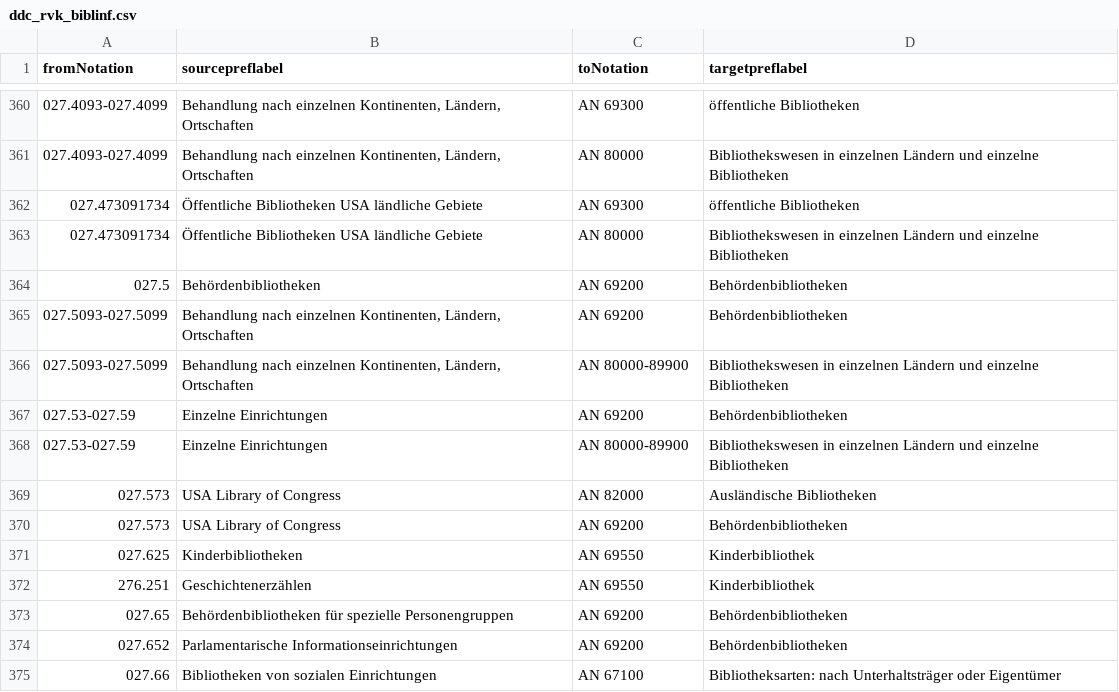
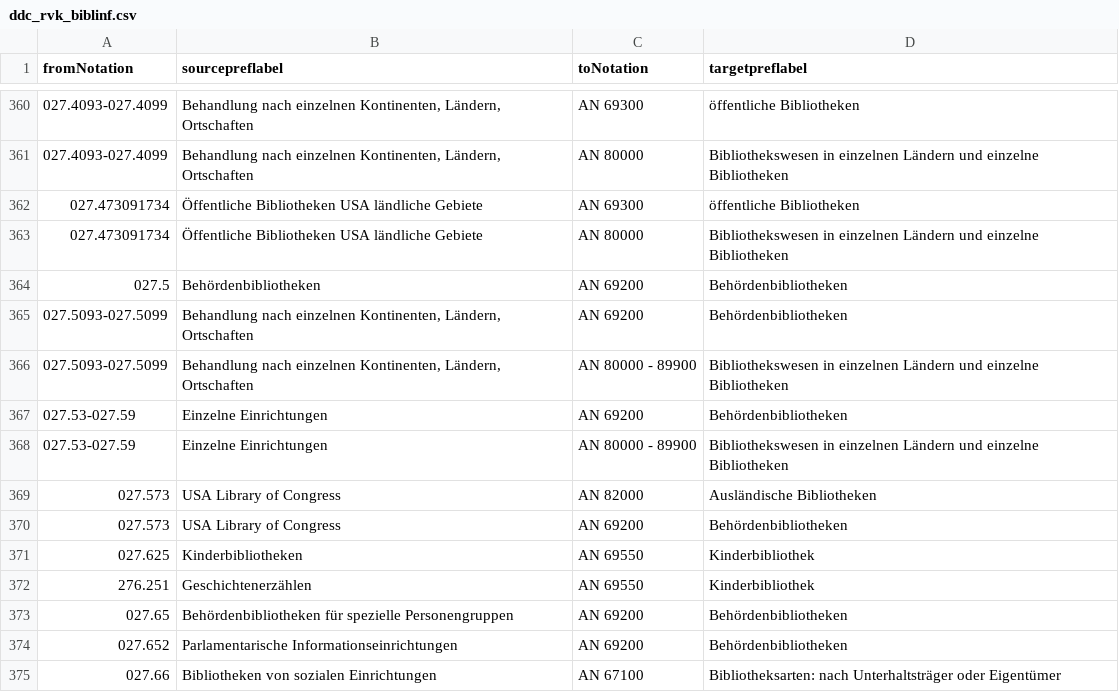
Before and after one commit to gbv/cocoda-mappings, a CSV file: csv/ddc_rvk_biblinf.csv, drawn as a sheet; only a part is shown, gaps mark what is left out; the diff names each change by its address in the sheet, - before the commit and + after, or states it on an @@ line.

```diff
--- a/csv/ddc_rvk_biblinf.csv
+++ b/csv/ddc_rvk_biblinf.csv
-C366 (toNotation): AN 80000-89900
+C366 (toNotation): AN 80000 - 89900
-C368 (toNotation): AN 80000-89900
+C368 (toNotation): AN 80000 - 89900
```
Also changed, not shown: csv/ddc_rvk_100.csv, csv/ddc_rvk_ethik.csv, 7 other files.
